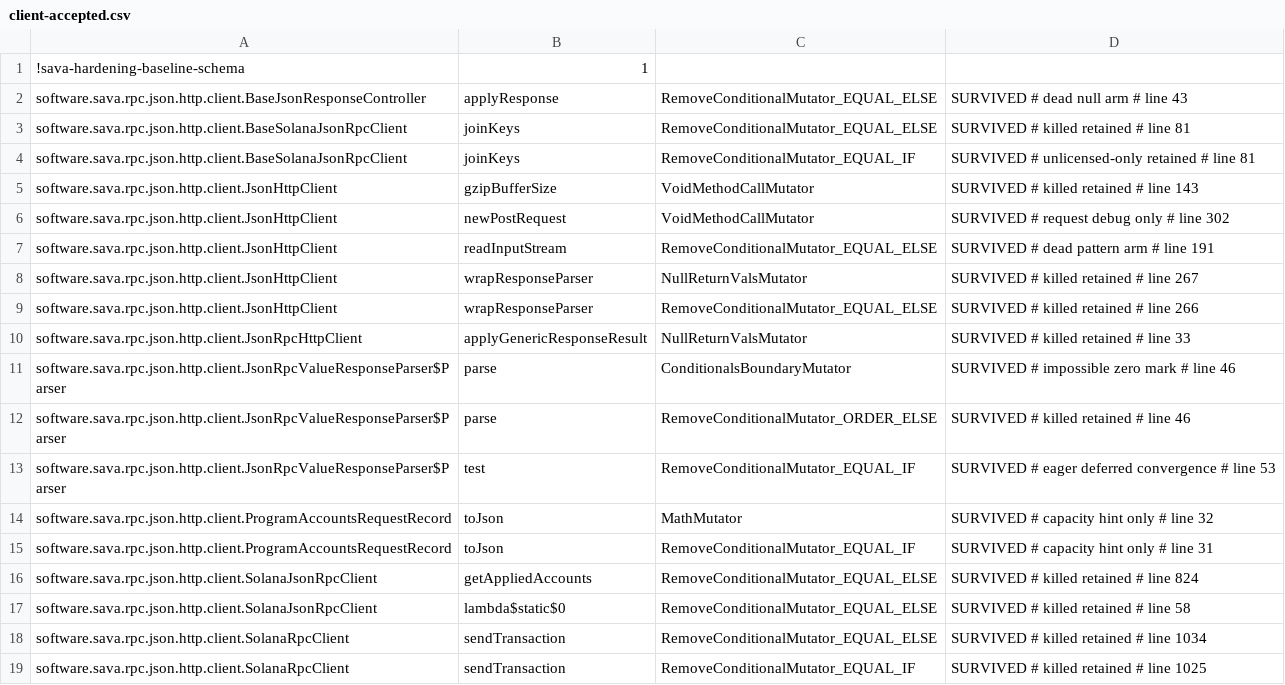
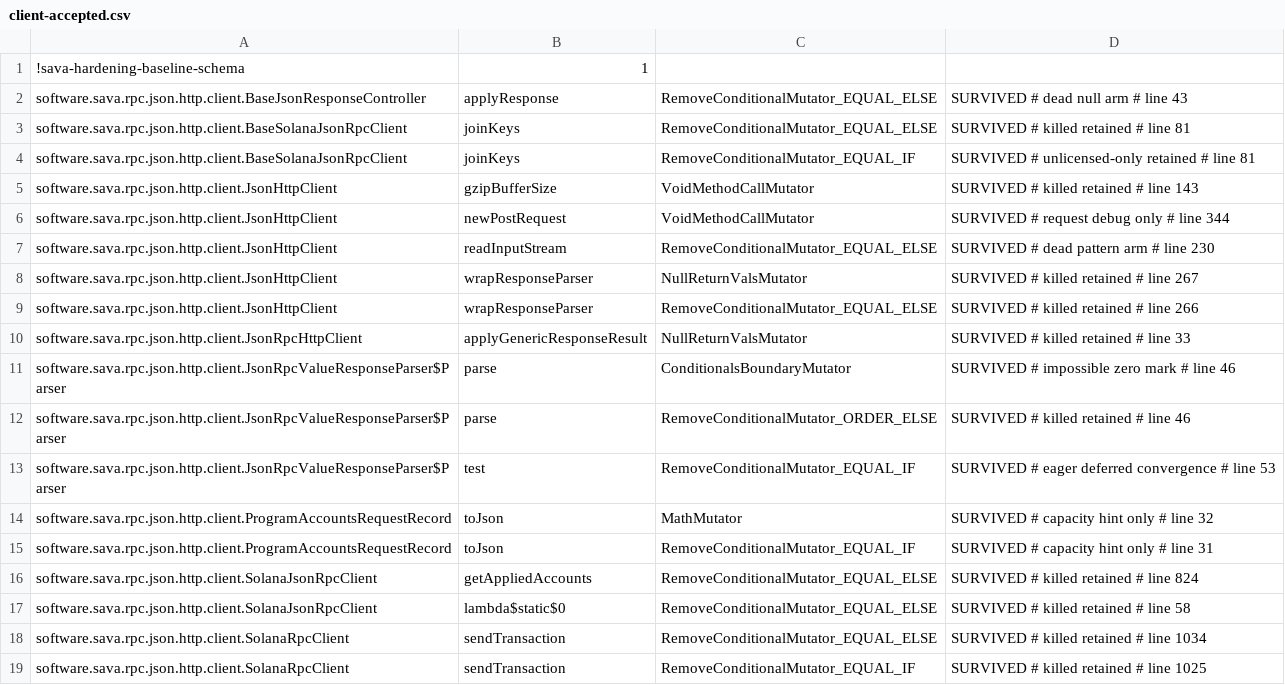
Before and after one commit to sava-software/sava, a CSV file: sava-rpc/config/pitest/client-accepted.csv, drawn as a sheet.

```diff
--- a/sava-rpc/config/pitest/client-accepted.csv
+++ b/sava-rpc/config/pitest/client-accepted.csv
@@ -5,4 +5,4 @@ software.sava.rpc.json.http.client.BaseSolanaJsonRpcClient,joinKeys,RemoveCondit
 software.sava.rpc.json.http.client.JsonHttpClient,gzipBufferSize,VoidMethodCallMutator,SURVIVED # killed retained # line 143
-software.sava.rpc.json.http.client.JsonHttpClient,newPostRequest,VoidMethodCallMutator,SURVIVED # request debug only # line 302
-software.sava.rpc.json.http.client.JsonHttpClient,readInputStream,RemoveConditionalMutator_EQUAL_ELSE,SURVIVED # dead pattern arm # line 191
+software.sava.rpc.json.http.client.JsonHttpClient,newPostRequest,VoidMethodCallMutator,SURVIVED # request debug only # line 344
+software.sava.rpc.json.http.client.JsonHttpClient,readInputStream,RemoveConditionalMutator_EQUAL_ELSE,SURVIVED # dead pattern arm # line 230
 software.sava.rpc.json.http.client.JsonHttpClient,wrapResponseParser,NullReturnValsMutator,SURVIVED # killed retained # line 267
```
Also changed, not shown: 24 other files.
